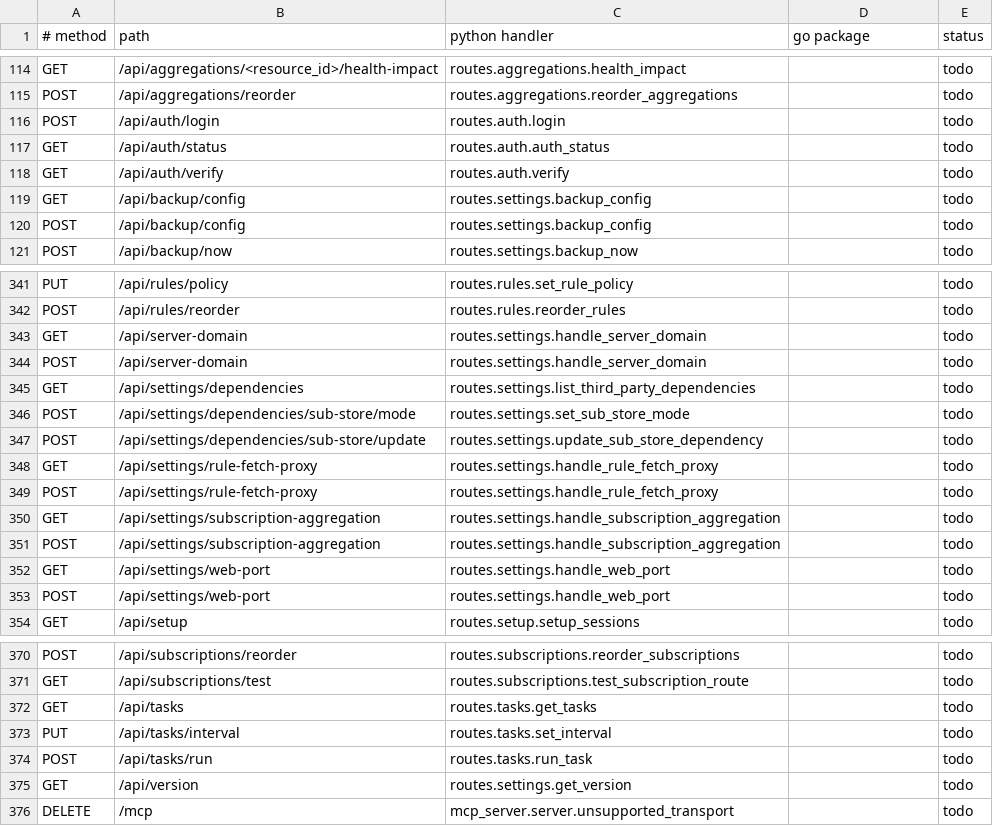
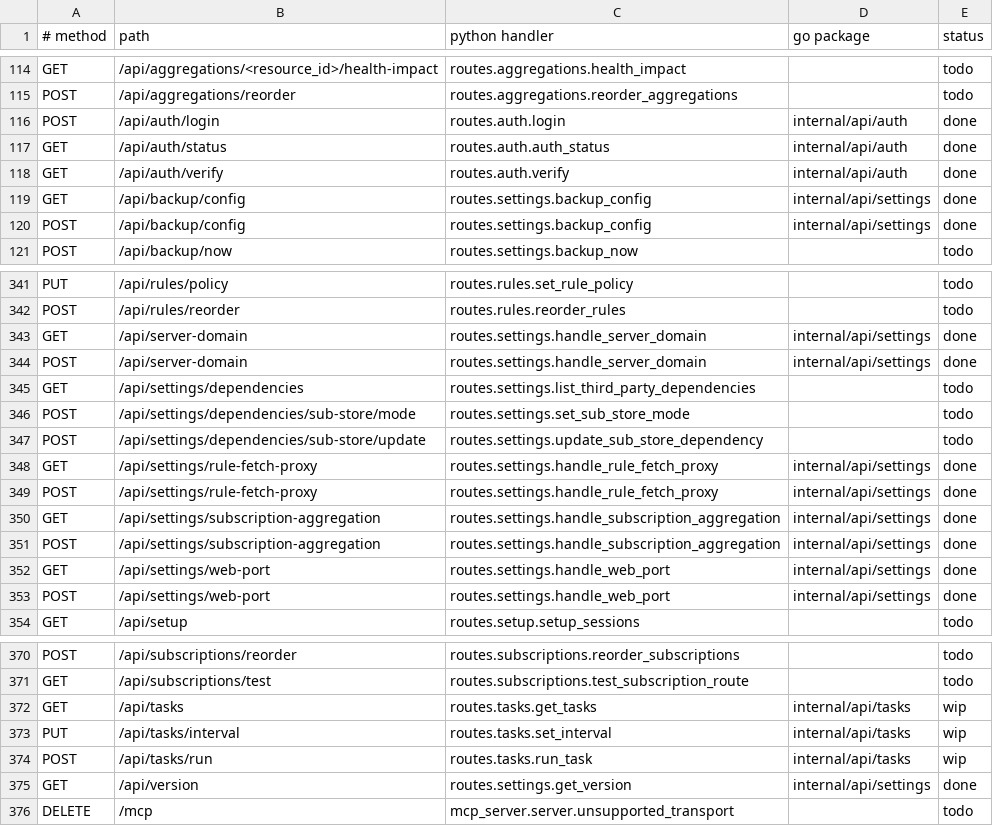
Before and after one commit to sunbroke555/configflow, a TSV file: server/parity/routes.tsv, drawn as a sheet; only a part is shown, gaps mark what is left out; the diff covers the shown part only.

```diff
--- a/server/parity/routes.tsv
+++ b/server/parity/routes.tsv
@@ -115,7 +115,7 @@ GET	/api/aggregations/<resource_id>/health-impact	routes.aggregations.health_imp
 POST	/api/aggregations/reorder	routes.aggregations.reorder_aggregations		todo
-POST	/api/auth/login	routes.auth.login		todo
-GET	/api/auth/status	routes.auth.auth_status		todo
-GET	/api/auth/verify	routes.auth.verify		todo
-GET	/api/backup/config	routes.settings.backup_config		todo
-POST	/api/backup/config	routes.settings.backup_config		todo
+POST	/api/auth/login	routes.auth.login	internal/api/auth	done
+GET	/api/auth/status	routes.auth.auth_status	internal/api/auth	done
+GET	/api/auth/verify	routes.auth.verify	internal/api/auth	done
+GET	/api/backup/config	routes.settings.backup_config	internal/api/settings	done
+POST	/api/backup/config	routes.settings.backup_config	internal/api/settings	done
 POST	/api/backup/now	routes.settings.backup_now		todo
@@ -342,4 +342,4 @@ PUT	/api/rules/policy	routes.rules.set_rule_policy		todo
 POST	/api/rules/reorder	routes.rules.reorder_rules		todo
-GET	/api/server-domain	routes.settings.handle_server_domain		todo
-POST	/api/server-domain	routes.settings.handle_server_domain		todo
+GET	/api/server-domain	routes.settings.handle_server_domain	internal/api/settings	done
+POST	/api/server-domain	routes.settings.handle_server_domain	internal/api/settings	done
 GET	/api/settings/dependencies	routes.settings.list_third_party_dependencies		todo
@@ -347,8 +347,8 @@ POST	/api/settings/dependencies/sub-store/mode	routes.settings.set_sub_store_mod
 POST	/api/settings/dependencies/sub-store/update	routes.settings.update_sub_store_dependency		todo
-GET	/api/settings/rule-fetch-proxy	routes.settings.handle_rule_fetch_proxy		todo
-POST	/api/settings/rule-fetch-proxy	routes.settings.handle_rule_fetch_proxy		todo
-GET	/api/settings/subscription-aggregation	routes.settings.handle_subscription_aggregation		todo
-POST	/api/settings/subscription-aggregation	routes.settings.handle_subscription_aggregation		todo
-GET	/api/settings/web-port	routes.settings.handle_web_port		todo
-POST	/api/settings/web-port	routes.settings.handle_web_port		todo
+GET	/api/settings/rule-fetch-proxy	routes.settings.handle_rule_fetch_proxy	internal/api/settings	done
+POST	/api/settings/rule-fetch-proxy	routes.settings.handle_rule_fetch_proxy	internal/api/settings	done
+GET	/api/settings/subscription-aggregation	routes.settings.handle_subscription_aggregation	internal/api/settings	done
+POST	/api/settings/subscription-aggregation	routes.settings.handle_subscription_aggregation	internal/api/settings	done
+GET	/api/settings/web-port	routes.settings.handle_web_port	internal/api/settings	done
+POST	/api/settings/web-port	routes.settings.handle_web_port	internal/api/settings	done
 GET	/api/setup	routes.setup.setup_sessions		todo
@@ -371,6 +371,6 @@ POST	/api/subscriptions/reorder	routes.subscriptions.reorder_subscriptions		todo
 GET	/api/subscriptions/test	routes.subscriptions.test_subscription_route		todo
-GET	/api/tasks	routes.tasks.get_tasks		todo
-PUT	/api/tasks/interval	routes.tasks.set_interval		todo
-POST	/api/tasks/run	routes.tasks.run_task		todo
-GET	/api/version	routes.settings.get_version		todo
+GET	/api/tasks	routes.tasks.get_tasks	internal/api/tasks	wip
+PUT	/api/tasks/interval	routes.tasks.set_interval	internal/api/tasks	wip
+POST	/api/tasks/run	routes.tasks.run_task	internal/api/tasks	wip
+GET	/api/version	routes.settings.get_version	internal/api/settings	done
 DELETE	/mcp	mcp_server.server.unsupported_transport		todo
```
Also changed, not shown: 18 edited cells elsewhere in this file, 2 other files.
